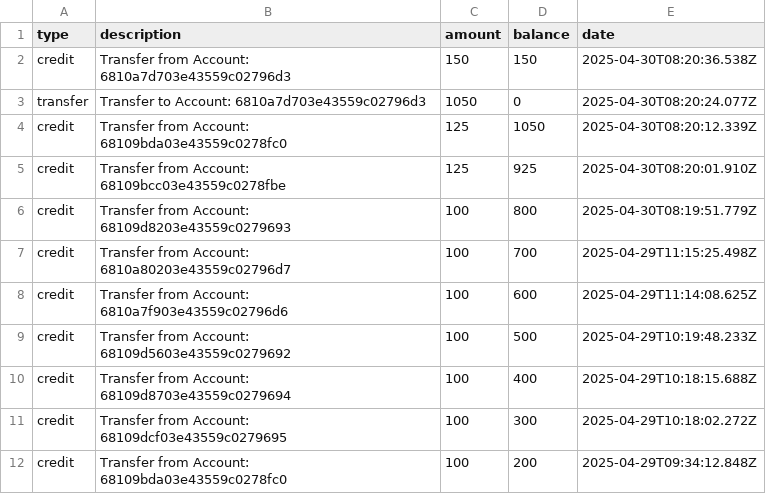
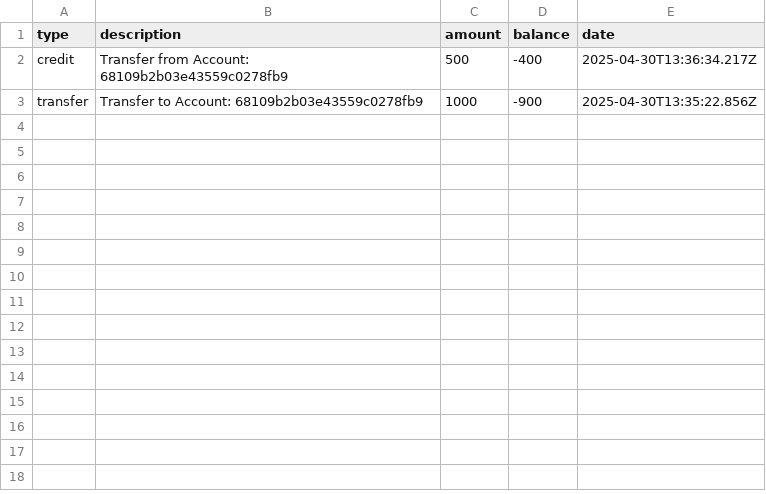
Before and after one commit to Andrew-SOA/UiBank-Account-Transaction-Compilation-Export, a CSV file: Data/TempTransactions/transactionData_05_02_2025 (4).csv, drawn as a sheet.

```diff
--- a/Data/TempTransactions/transactionData_05_02_2025 (4).csv
+++ b/Data/TempTransactions/transactionData_05_02_2025 (4).csv
@@ -1,12 +1,3 @@
 type,description,amount,balance,date
-credit,Transfer from Account: 6810a7d703e43559c02796d3,150,150,2025-04-30T08:20:36.538Z
-transfer,Transfer to Account: 6810a7d703e43559c02796d3,1050,0,2025-04-30T08:20:24.077Z
-credit,Transfer from Account: 68109bda03e43559c0278fc0,125,1050,2025-04-30T08:20:12.339Z
-credit,Transfer from Account: 68109bcc03e43559c0278fbe,125,925,2025-04-30T08:20:01.910Z
-credit,Transfer from Account: 68109d8203e43559c0279693,100,800,2025-04-30T08:19:51.779Z
-credit,Transfer from Account: 6810a80203e43559c02796d7,100,700,2025-04-29T11:15:25.498Z
-credit,Transfer from Account: 6810a7f903e43559c02796d6,100,600,2025-04-29T11:14:08.625Z
-credit,Transfer from Account: 68109d5603e43559c0279692,100,500,2025-04-29T10:19:48.233Z
-credit,Transfer from Account: 68109d8703e43559c0279694,100,400,2025-04-29T10:18:15.688Z
-credit,Transfer from Account: 68109dcf03e43559c0279695,100,300,2025-04-29T10:18:02.272Z
-credit,Transfer from Account: 68109bda03e43559c0278fc0,100,200,2025-04-29T09:34:12.848Z
+credit,Transfer from Account: 68109b2b03e43559c0278fb9,500,-400,2025-04-30T13:36:34.217Z
+transfer,Transfer to Account: 68109b2b03e43559c0278fb9,1000,-900,2025-04-30T13:35:22.856Z
```
Also changed, not shown: Data/TempTransactions/transactionData_05_02_2025 (1).csv, Data/TempTransactions/transactionData_05_02_2025 (2).csv, 13 other files.
